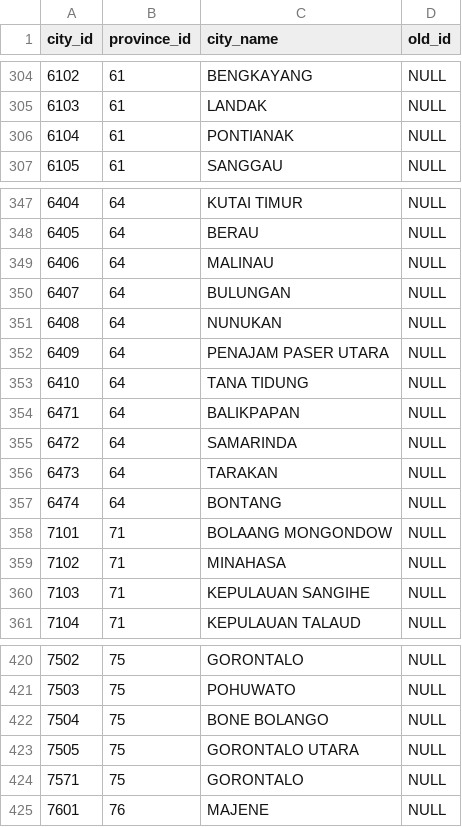
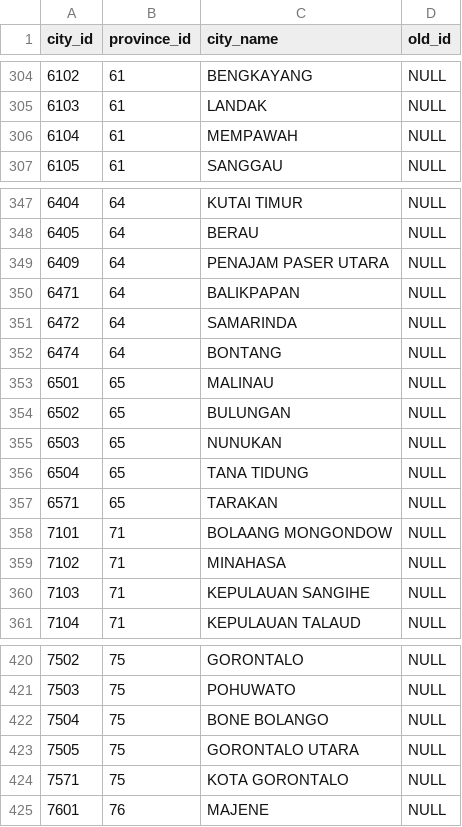
Before and after one commit to mahdanahmad/national-dashboard, a CSV file: public/initialdata/cities.csv, drawn as a sheet; only a part is shown, gaps mark what is left out.

```diff
--- a/public/initialdata/cities.csv
+++ b/public/initialdata/cities.csv
@@ -305,3 +305,3 @@ city_id,province_id,city_name,old_id
 6103,61,LANDAK,NULL
-6104,61,PONTIANAK,NULL
+6104,61,MEMPAWAH,NULL
 6105,61,SANGGAU,NULL
@@ -348,11 +348,11 @@ city_id,province_id,city_name,old_id
 6405,64,BERAU,NULL
-6406,64,MALINAU,NULL
-6407,64,BULUNGAN,NULL
-6408,64,NUNUKAN,NULL
 6409,64,PENAJAM PASER UTARA,NULL
-6410,64,TANA TIDUNG,NULL
 6471,64,BALIKPAPAN,NULL
 6472,64,SAMARINDA,NULL
-6473,64,TARAKAN,NULL
 6474,64,BONTANG,NULL
+6501,65,MALINAU,NULL
+6502,65,BULUNGAN,NULL
+6503,65,NUNUKAN,NULL
+6504,65,TANA TIDUNG,NULL
+6571,65,TARAKAN,NULL
 7101,71,BOLAANG MONGONDOW,NULL
@@ -423,3 +423,3 @@ city_id,province_id,city_name,old_id
 7505,75,GORONTALO UTARA,NULL
-7571,75,GORONTALO,NULL
+7571,75,KOTA GORONTALO,NULL
 7601,76,MAJENE,NULL
```
Also changed, not shown: public/initialdata/provinces.csv, public/initialdata/taksonomi.csv, 18 other files.
